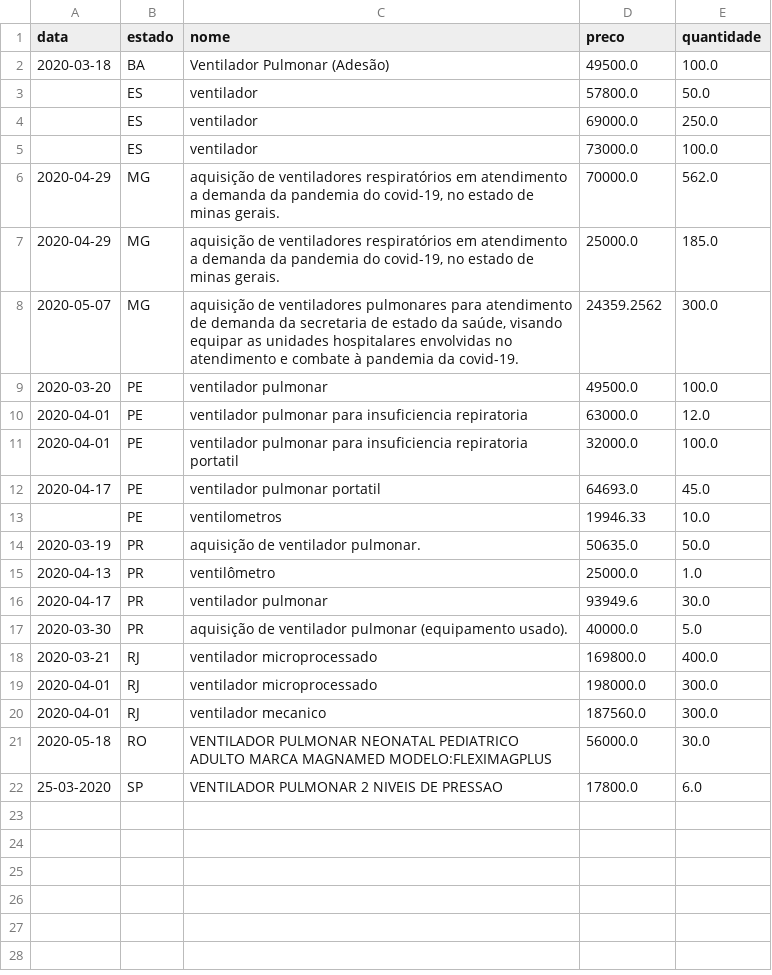
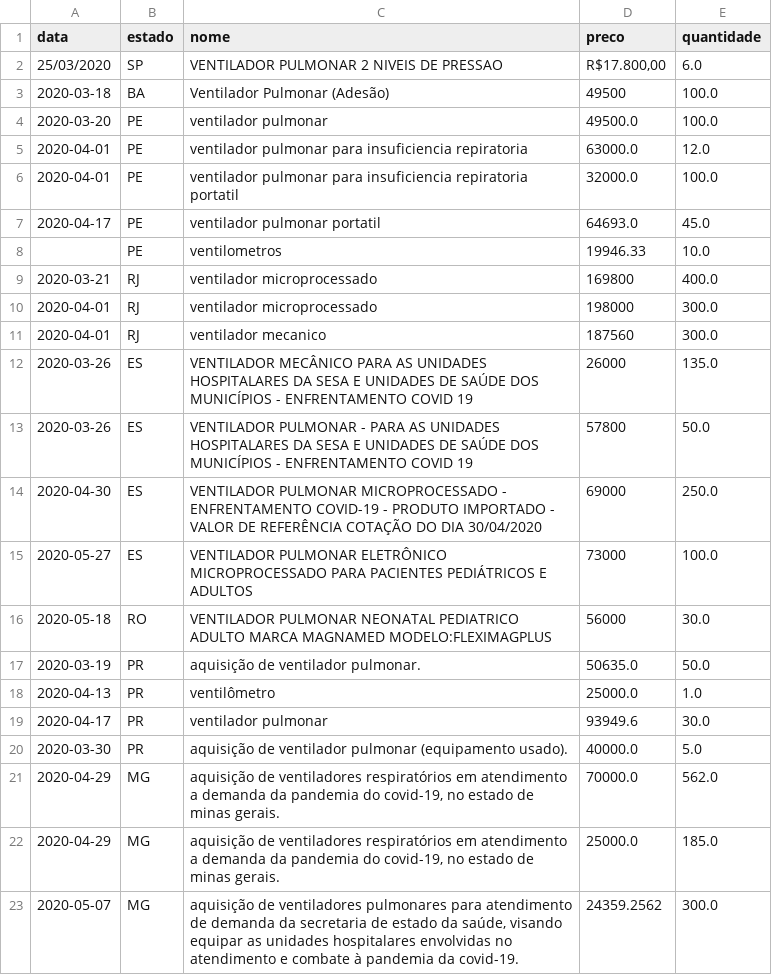
Before and after one commit to Covid404/IARA, a CSV file: data/full_data.csv, drawn as a sheet.

```diff
--- a/data/full_data.csv
+++ b/data/full_data.csv
@@ -1,9 +1,4 @@
 data,estado,nome,preco,quantidade
-2020-03-18,BA,Ventilador Pulmonar (Adesão),49500.0,100.0
-,ES,ventilador,57800.0,50.0
-,ES,ventilador,69000.0,250.0
-,ES,ventilador,73000.0,100.0
-2020-04-29,MG,"aquisição de ventiladores respiratórios em atendimento a demanda da pandemia do covid-19, no estado de minas gerais.",70000.0,562.0
-2020-04-29,MG,"aquisição de ventiladores respiratórios em atendimento a demanda da pandemia do covid-19, no estado de minas gerais.",25000.0,185.0
-2020-05-07,MG,"aquisição de ventiladores pulmonares para atendimento de demanda da secretaria de estado da saúde, visando equipar as unidades hospitalares envolvidas no atendimento e combate à pandemia da covid-19.",24359.2562,300.0
+25/03/2020,SP,VENTILADOR PULMONAR 2 NIVEIS DE PRESSAO,"R$17.800,00",6.0
+2020-03-18,BA,Ventilador Pulmonar (Adesão),49500,100.0
 2020-03-20,PE,ventilador pulmonar,49500.0,100.0
@@ -13,2 +8,10 @@ data,estado,nome,preco,quantidade
 ,PE,ventilometros,19946.33,10.0
+2020-03-21,RJ,ventilador microprocessado,169800,400.0
+2020-04-01,RJ,ventilador microprocessado,198000,300.0
+2020-04-01,RJ,ventilador mecanico,187560,300.0
+2020-03-26,ES,VENTILADOR MECÂNICO PARA AS UNIDADES HOSPITALARES DA SESA E UNIDADES DE SAÚDE DOS MUNICÍPIOS - ENFRENTAMENTO COVID 19,26000,135.0
+2020-03-26,ES,VENTILADOR PULMONAR - PARA AS UNIDADES HOSPITALARES DA SESA E UNIDADES DE SAÚDE DOS MUNICÍPIOS - ENFRENTAMENTO COVID 19,57800,50.0
+2020-04-30,ES,VENTILADOR PULMONAR MICROPROCESSADO - ENFRENTAMENTO COVID-19 -  PRODUTO IMPORTADO - VALOR DE REFERÊNCIA COTAÇÃO DO DIA 30/04/2020,69000,250.0
+2020-05-27,ES,VENTILADOR PULMONAR ELETRÔNICO MICROPROCESSADO PARA PACIENTES PEDIÁTRICOS E ADULTOS,73000,100.0
+2020-05-18,RO,VENTILADOR PULMONAR NEONATAL PEDIATRICO ADULTO MARCA MAGNAMED MODELO:FLEXIMAGPLUS,56000,30.0
 2020-03-19,PR,aquisição de ventilador pulmonar.,50635.0,50.0
@@ -17,6 +20,4 @@ data,estado,nome,preco,quantidade
 2020-03-30,PR,aquisição de ventilador pulmonar (equipamento usado).,40000.0,5.0
-2020-03-21,RJ,ventilador microprocessado,169800.0,400.0
-2020-04-01,RJ,ventilador microprocessado,198000.0,300.0
-2020-04-01,RJ,ventilador mecanico,187560.0,300.0
-2020-05-18,RO,VENTILADOR PULMONAR NEONATAL PEDIATRICO ADULTO MARCA MAGNAMED MODELO:FLEXIMAGPLUS,56000.0,30.0
-25-03-2020,SP,VENTILADOR PULMONAR 2 NIVEIS DE PRESSAO,17800.0,6.0
+2020-04-29,MG,"aquisição de ventiladores respiratórios em atendimento a demanda da pandemia do covid-19, no estado de minas gerais.",70000.0,562.0
+2020-04-29,MG,"aquisição de ventiladores respiratórios em atendimento a demanda da pandemia do covid-19, no estado de minas gerais.",25000.0,185.0
+2020-05-07,MG,"aquisição de ventiladores pulmonares para atendimento de demanda da secretaria de estado da saúde, visando equipar as unidades hospitalares envolvidas no atendimento e combate à pandemia da covid-19.",24359.2562,300.0
```
Also changed, not shown: 1 other file.
